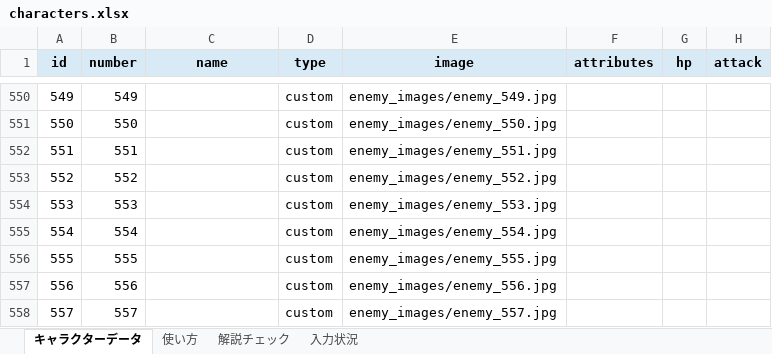
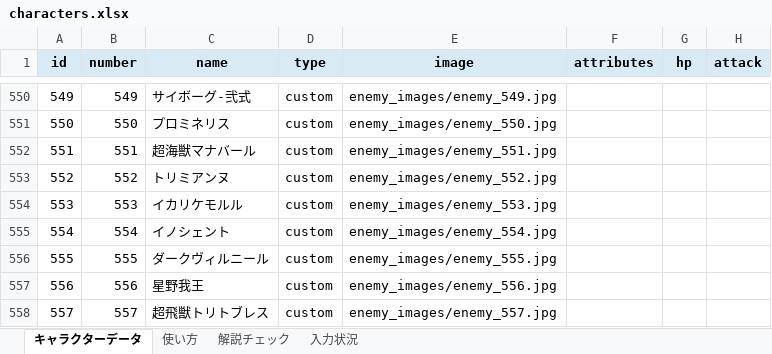
Before and after one commit to oyu222/oyu-wiki, an Excel workbook: characters.xlsx, sheet キャラクターデータ, drawn as a sheet; only a part is shown, gaps mark what is left out; values as stored, in another font and other column widths than the file's, no borders; the diff covers the shown part only; the diff names each change by its address in the sheet, - before the commit and + after, or states it on an @@ line.

```diff
--- a/characters.xlsx (sheet キャラクターデータ)
+++ b/characters.xlsx (sheet キャラクターデータ)
-C550 (name): (empty)
+C550 (name): サイボーグ‐弐式
-C551 (name): (empty)
+C551 (name): プロミネリス
-C552 (name): (empty)
+C552 (name): 超海獣マナバール
-C553 (name): (empty)
+C553 (name): トリミアンヌ
-C554 (name): (empty)
+C554 (name): イカリケモルル
-C555 (name): (empty)
+C555 (name): イノシェント
-C556 (name): (empty)
+C556 (name): ダークヴィルニール
-C557 (name): (empty)
+C557 (name): 星野我王
-C558 (name): (empty)
+C558 (name): 超飛獣トリトブレス
```
Also changed, not shown: 32 edited cells elsewhere in this sheet.
